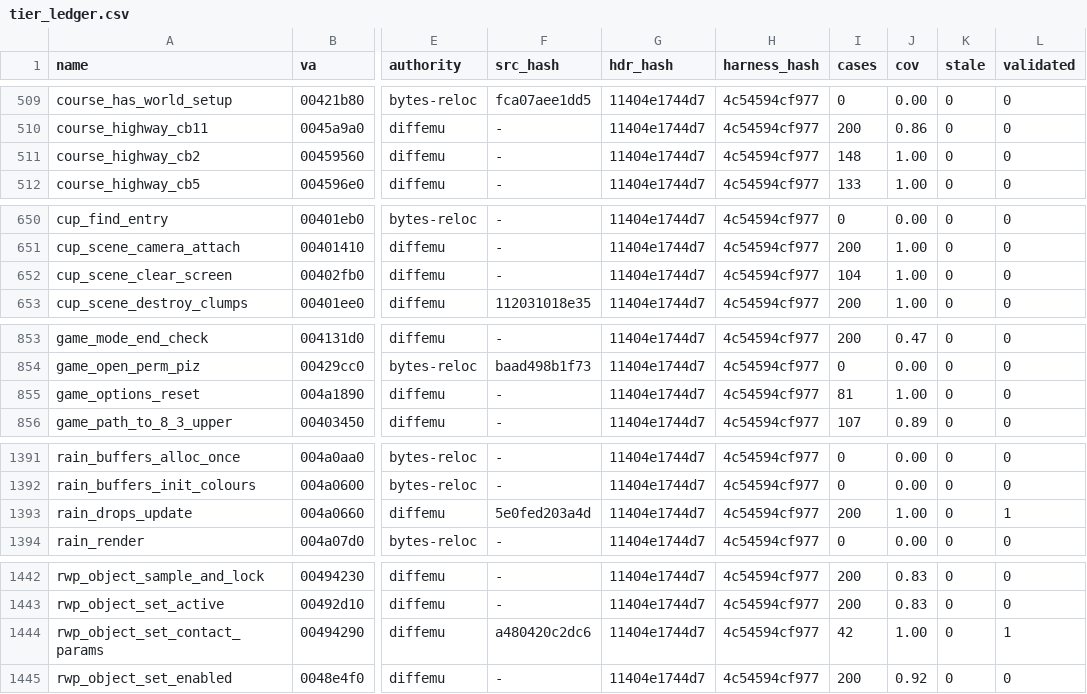
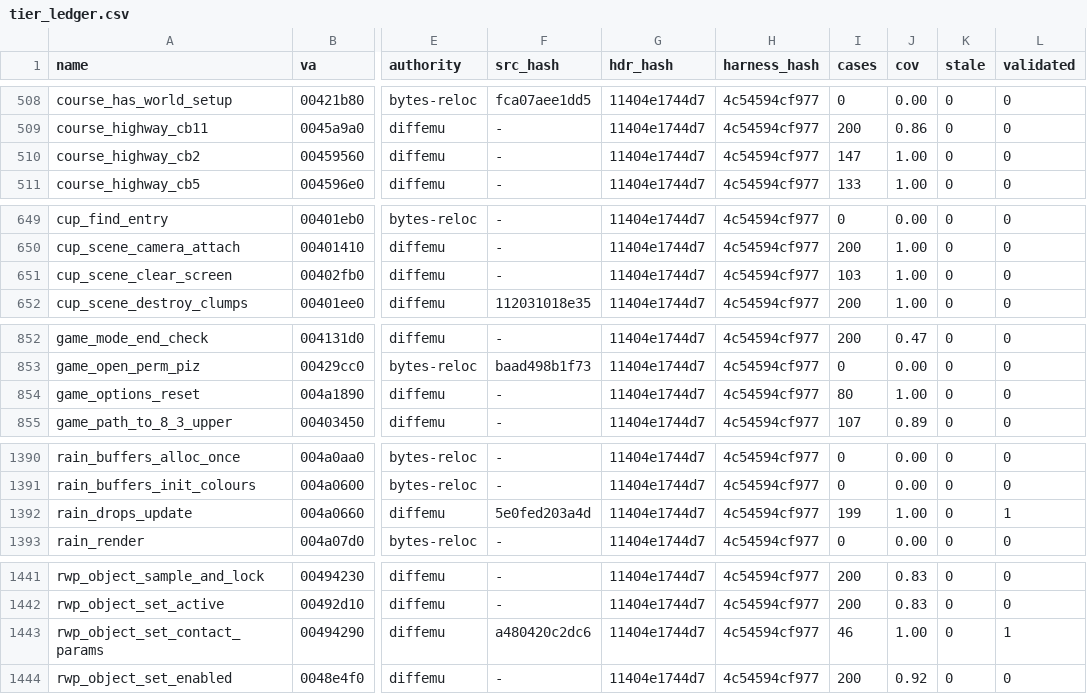
Before and after one commit to mashed-reverse-engineering/MFL-recomp, a CSV file: data/tier_ledger.csv, drawn as a sheet; only a part is shown, gaps mark what is left out; addresses are those after the commit; the diff covers the shown part only; the diff names each change by its address in the sheet, - before the commit and + after, or states it on an @@ line.

```diff
--- a/data/tier_ledger.csv
+++ b/data/tier_ledger.csv
-I510 (cases): 148
+I510 (cases): 147
-I651 (cases): 104
+I651 (cases): 103
-I854 (cases): 81
+I854 (cases): 80
-I1392 (cases): 200
+I1392 (cases): 199
-I1443 (cases): 42
+I1443 (cases): 46
```
Also changed, not shown: 1 removed row and 10 edited cells elsewhere in this file, 2 other files.
